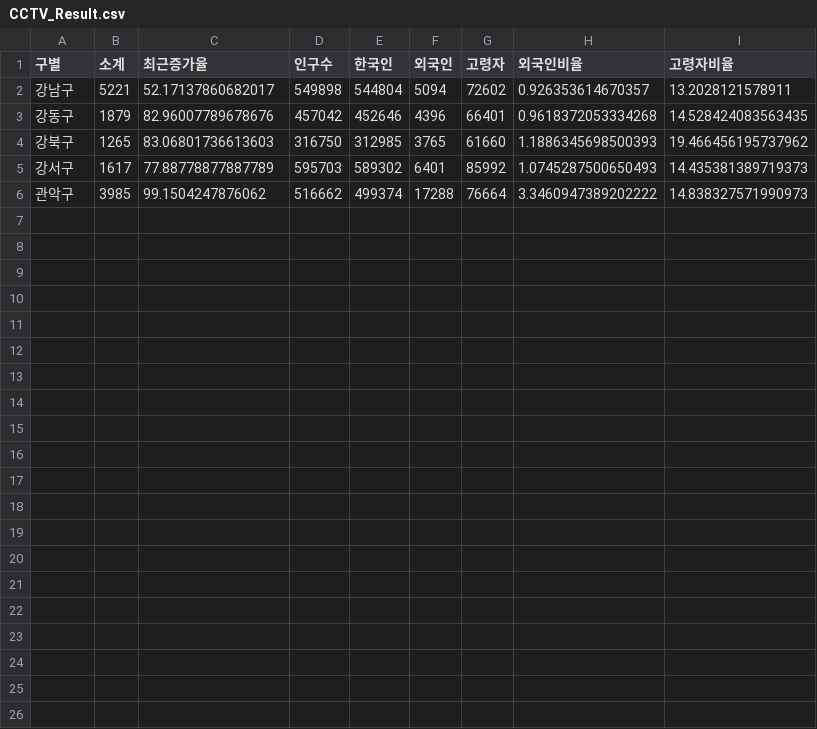
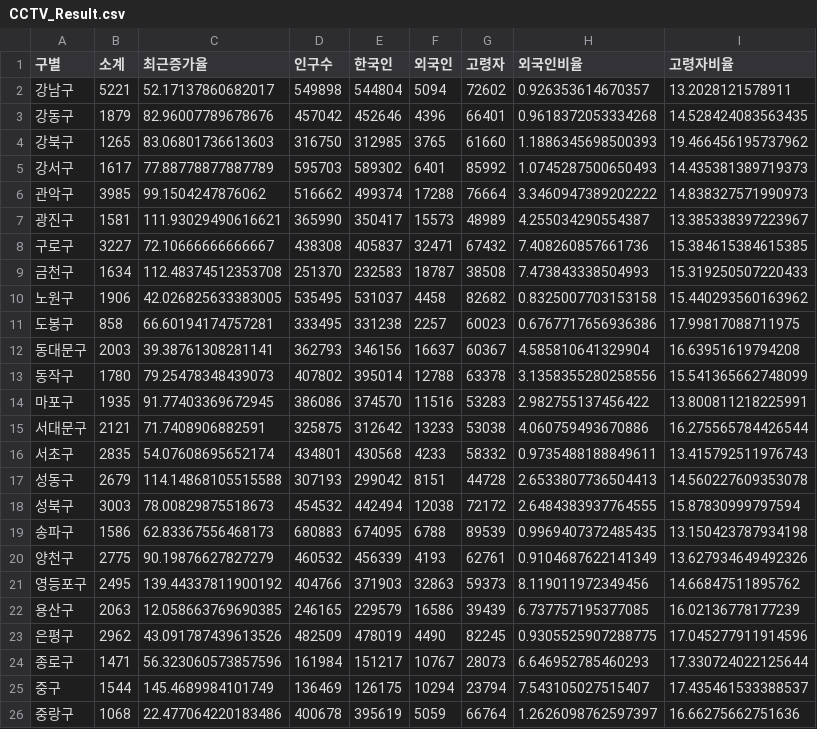
Before and after one commit to daviddev90/Python, a CSV file: DataAnalysis/data/CCTV_Result.csv, drawn as a sheet; the diff names each change by its address in the sheet, - before the commit and + after, or states it on an @@ line.

```diff
--- a/DataAnalysis/data/CCTV_Result.csv
+++ b/DataAnalysis/data/CCTV_Result.csv
+row 7: 광진구 | 1581 | 111.93029490616621 | 365990 | 350417 | 15573 | 48989 | 4.255034290554387 | 13.385338397223967
+row 8: 구로구 | 3227 | 72.10666666666667 | 438308 | 405837 | 32471 | 67432 | 7.408260857661736 | 15.384615384615385
+row 9: 금천구 | 1634 | 112.48374512353708 | 251370 | 232583 | 18787 | 38508 | 7.473843338504993 | 15.319250507220433
+row 10: 노원구 | 1906 | 42.026825633383005 | 535495 | 531037 | 4458 | 82682 | 0.8325007703153158 | 15.440293560163962
+row 11: 도봉구 | 858 | 66.60194174757281 | 333495 | 331238 | 2257 | 60023 | 0.6767717656936386 | 17.99817088711975
+row 12: 동대문구 | 2003 | 39.38761308281141 | 362793 | 346156 | 16637 | 60367 | 4.585810641329904 | 16.63951619794208
+row 13: 동작구 | 1780 | 79.25478348439073 | 407802 | 395014 | 12788 | 63378 | 3.1358355280258556 | 15.541365662748099
+row 14: 마포구 | 1935 | 91.77403369672945 | 386086 | 374570 | 11516 | 53283 | 2.982755137456422 | 13.800811218225991
+row 15: 서대문구 | 2121 | 71.7408906882591 | 325875 | 312642 | 13233 | 53038 | 4.060759493670886 | 16.275565784426544
+row 16: 서초구 | 2835 | 54.07608695652174 | 434801 | 430568 | 4233 | 58332 | 0.9735488188849611 | 13.415792511976743
+row 17: 성동구 | 2679 | 114.14868105515588 | 307193 | 299042 | 8151 | 44728 | 2.6533807736504413 | 14.560227609353078
+row 18: 성북구 | 3003 | 78.00829875518673 | 454532 | 442494 | 12038 | 72172 | 2.6484383937764555 | 15.87830999797594
+row 19: 송파구 | 1586 | 62.83367556468173 | 680883 | 674095 | 6788 | 89539 | 0.9969407372485435 | 13.150423787934198
+row 20: 양천구 | 2775 | 90.19876627827279 | 460532 | 456339 | 4193 | 62761 | 0.9104687622141349 | 13.627934649492326
+row 21: 영등포구 | 2495 | 139.44337811900192 | 404766 | 371903 | 32863 | 59373 | 8.119011972349456 | 14.66847511895762
+row 22: 용산구 | 2063 | 12.058663769690385 | 246165 | 229579 | 16586 | 39439 | 6.737757195377085 | 16.02136778177239
+row 23: 은평구 | 2962 | 43.091787439613526 | 482509 | 478019 | 4490 | 82245 | 0.9305525907288775 | 17.045277911914596
+row 24: 종로구 | 1471 | 56.323060573857596 | 161984 | 151217 | 10767 | 28073 | 6.646952785460293 | 17.330724022125644
+row 25: 중구 | 1544 | 145.4689984101749 | 136469 | 126175 | 10294 | 23794 | 7.543105027515407 | 17.435461533388537
+row 26: 중랑구 | 1068 | 22.477064220183486 | 400678 | 395619 | 5059 | 66764 | 1.2626098762597397 | 16.66275662751636
```
Also changed, not shown: 7 other files.
